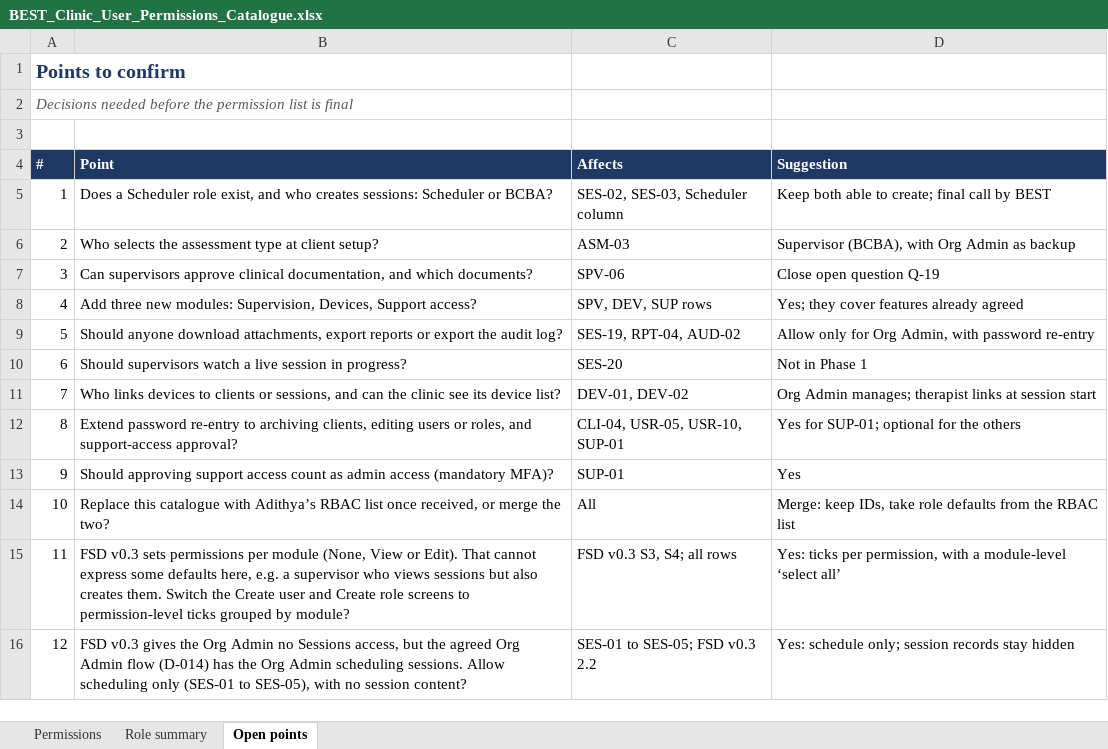
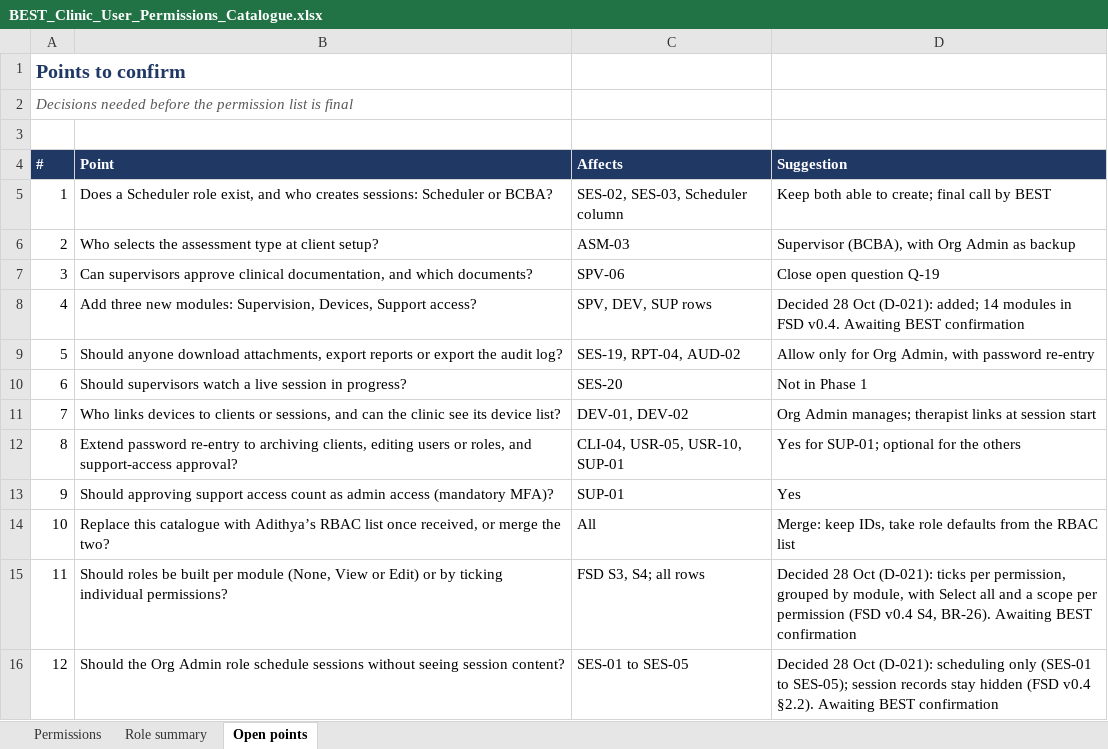
Before and after one commit to 0sujit0/BEST-X-TBR, an Excel workbook: docs/BEST_Clinic_User_Permissions_Catalogue.xlsx, sheet Open points, drawn as a sheet; values as stored, in another font and other column widths than the file's, no borders; the diff names each change by its address in the sheet, - before the commit and + after, or states it on an @@ line.

```diff
--- a/docs/BEST_Clinic_User_Permissions_Catalogue.xlsx (sheet Open points)
+++ b/docs/BEST_Clinic_User_Permissions_Catalogue.xlsx (sheet Open points)
-D8 (Suggestion): Yes; they cover features already agreed
+D8 (Suggestion): Decided 28 Oct (D-021): added; 14 modules in FSD v0.4. Awaiting BEST confirmation
-B15 (Point): FSD v0.3 sets permissions per module (None, View or Edit). That cannot express some defaults here, e.g. a supervisor who views sessions but also creates them. Switch the Create user and Create role screens to permission-level ticks grouped by module?
+B15 (Point): Should roles be built per module (None, View or Edit) or by ticking individual permissions?
-C15 (Affects): FSD v0.3 S3, S4; all rows
+C15 (Affects): FSD S3, S4; all rows
-D15 (Suggestion): Yes: ticks per permission, with a module-level ‘select all’
+D15 (Suggestion): Decided 28 Oct (D-021): ticks per permission, grouped by module, with Select all and a scope per permission (FSD v0.4 S4, BR-26). Awaiting BEST confirmation
-B16 (Point): FSD v0.3 gives the Org Admin no Sessions access, but the agreed Org Admin flow (D-014) has the Org Admin scheduling sessions. Allow scheduling only (SES-01 to SES-05), with no session content?
+B16 (Point): Should the Org Admin role schedule sessions without seeing session content?
-C16 (Affects): SES-01 to SES-05; FSD v0.3 2.2
+C16 (Affects): SES-01 to SES-05
-D16 (Suggestion): Yes: schedule only; session records stay hidden
+D16 (Suggestion): Decided 28 Oct (D-021): scheduling only (SES-01 to SES-05); session records stay hidden (FSD v0.4 §2.2). Awaiting BEST confirmation
```
Also changed, not shown: sheet Permissions, docs/BEST_Document_Alignment_Tracker.xlsx, 5 other files.
